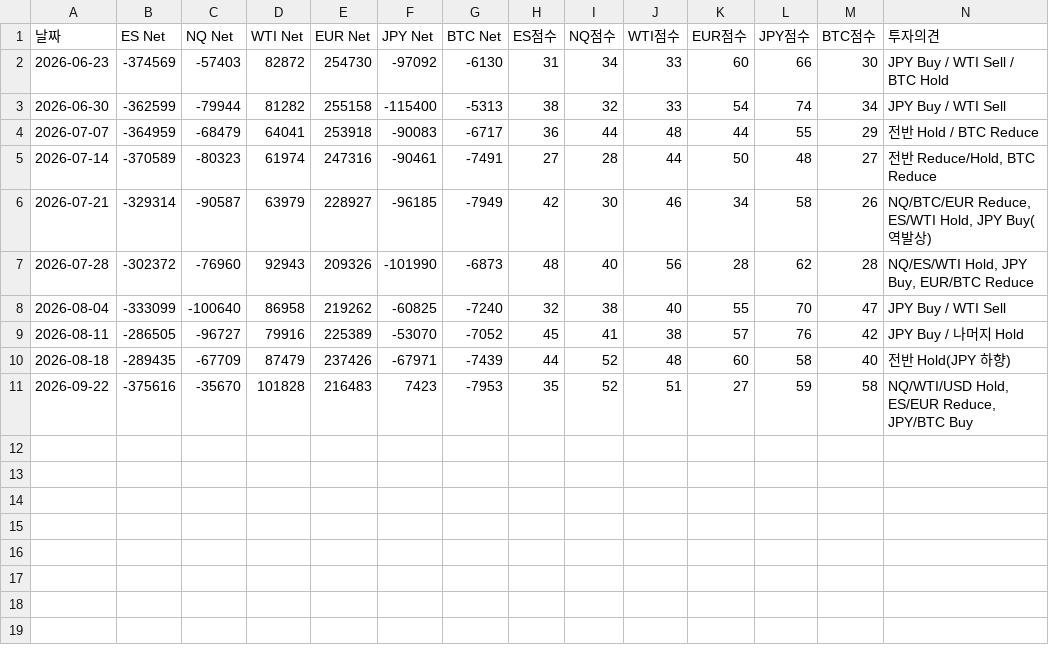
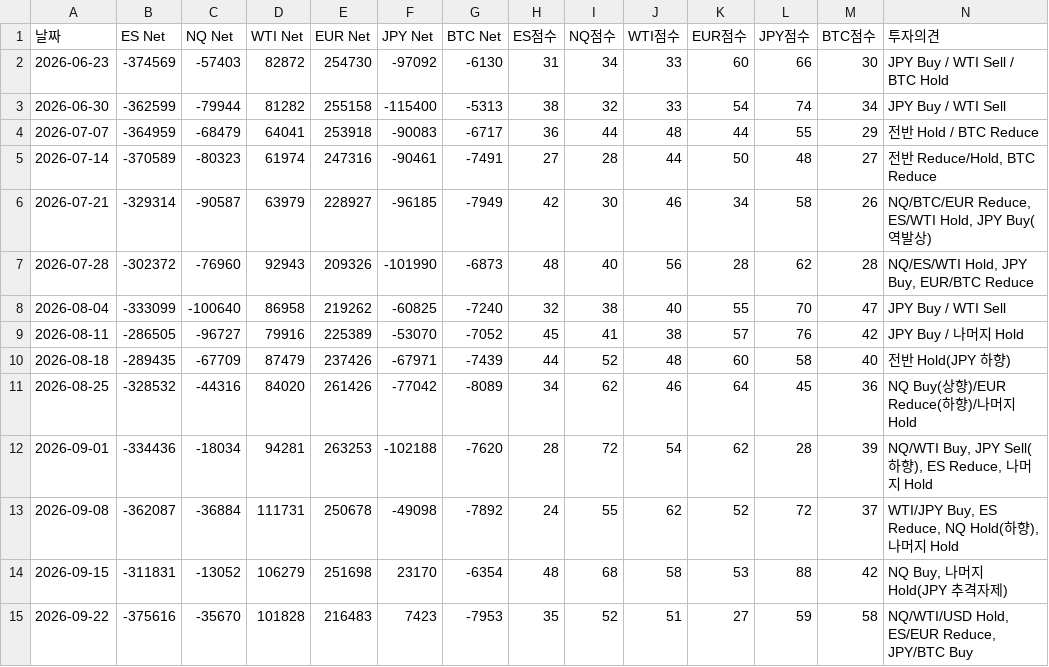
Before and after one commit to janbakbakee/woong, a CSV file: docs/data/cot_record.csv, drawn as a sheet; only a part is shown; rows hold the shown columns only; the diff names each change by its address in the sheet, - before the commit and + after, or states it on an @@ line.

```diff
--- a/docs/data/cot_record.csv
+++ b/docs/data/cot_record.csv
+row 11: 2026-08-25 | -328532 | -44316 | 84020 | 261426 | -77042 | -8089 | 34 | 62 | 46 | 64 | 45 | 36 | NQ Buy(상향)/EUR Reduce(하향)/나머지 Hold
+row 12: 2026-09-01 | -334436 | -18034 | 94281 | 263253 | -102188 | -7620 | 28 | 72 | 54 | 62 | 28 | 39 | NQ/WTI Buy, JPY Sell(하향), ES Reduce, 나머지 Hold
+row 13: 2026-09-08 | -362087 | -36884 | 111731 | 250678 | -49098 | -7892 | 24 | 55 | 62 | 52 | 72 | 37 | WTI/JPY Buy, ES Reduce, NQ Hold(하향), 나머지 Hold
+row 14: 2026-09-15 | -311831 | -13052 | 106279 | 251698 | 23170 | -6354 | 48 | 68 | 58 | 53 | 88 | 42 | NQ Buy, 나머지 Hold(JPY 추격자제)
```
Also changed, not shown: 10 other files.
